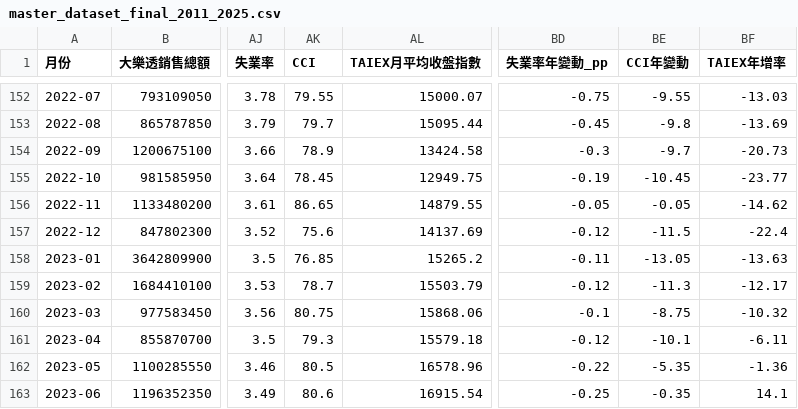
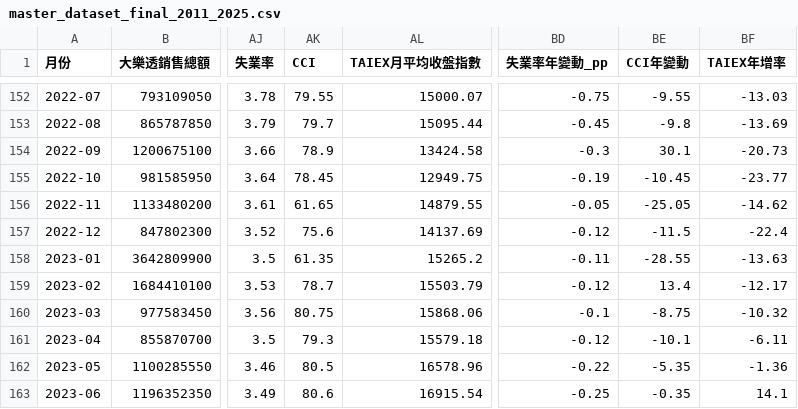
Before and after one commit to Tiffany0219/data-analysis, a CSV file: master_dataset_final_2011_2025.csv, drawn as a sheet; only a part is shown, gaps mark what is left out; the diff covers the shown part only; the diff names each change by its address in the sheet, - before the commit and + after, or states it on an @@ line.

```diff
--- a/master_dataset_final_2011_2025.csv
+++ b/master_dataset_final_2011_2025.csv
-BE154 (CCI年變動): -9.7
+BE154 (CCI年變動): 30.1
-AK156 (CCI): 86.65
+AK156 (CCI): 61.65
-BE156 (CCI年變動): -0.05
+BE156 (CCI年變動): -25.05
-AK158 (CCI): 76.85
+AK158 (CCI): 61.35
-BE158 (CCI年變動): -13.05
+BE158 (CCI年變動): -28.55
-BE159 (CCI年變動): -11.3
+BE159 (CCI年變動): 13.4
```
Also changed, not shown: 24 edited cells elsewhere in this file, 06_OLS四模型係數表.csv, 08_OLS整體模型係數圖資料.csv, 24 other files.
